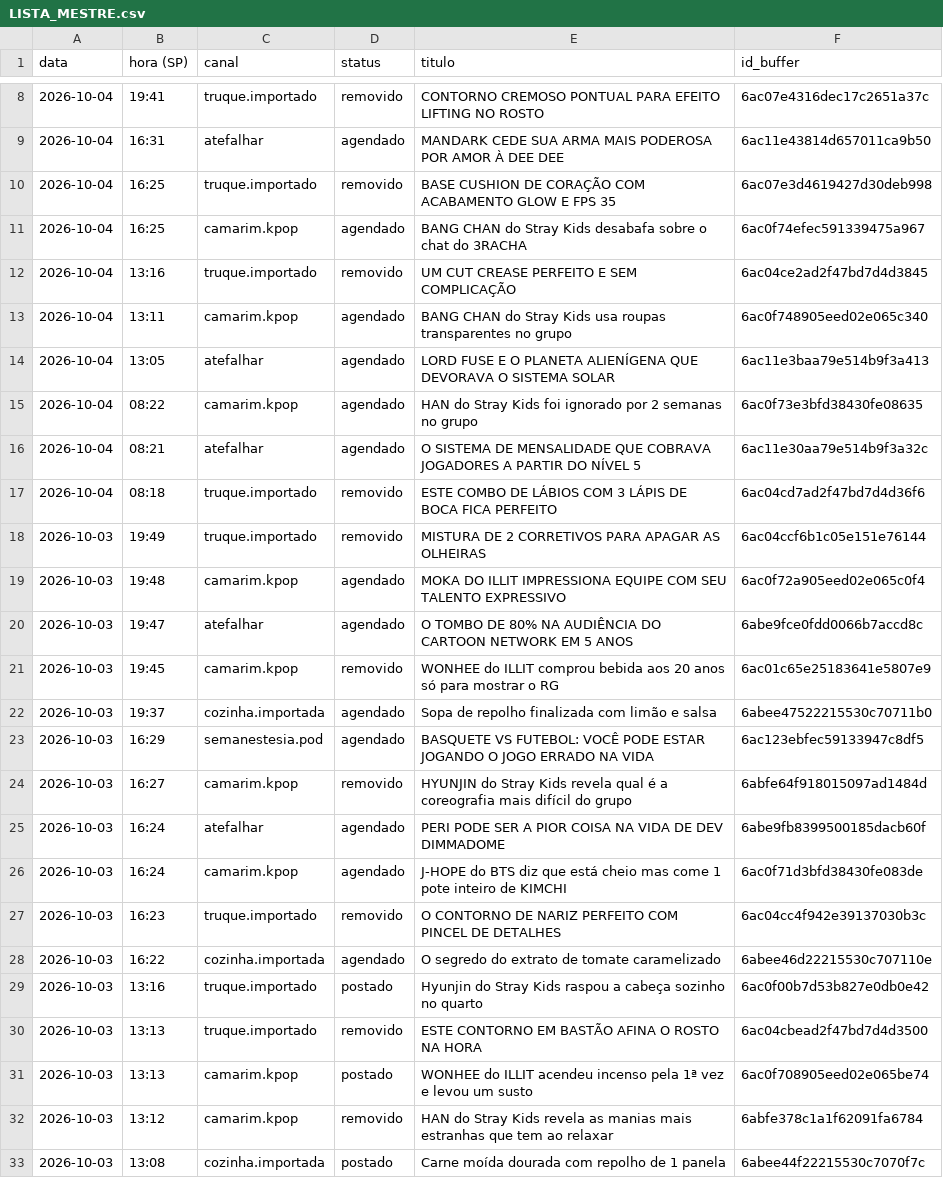
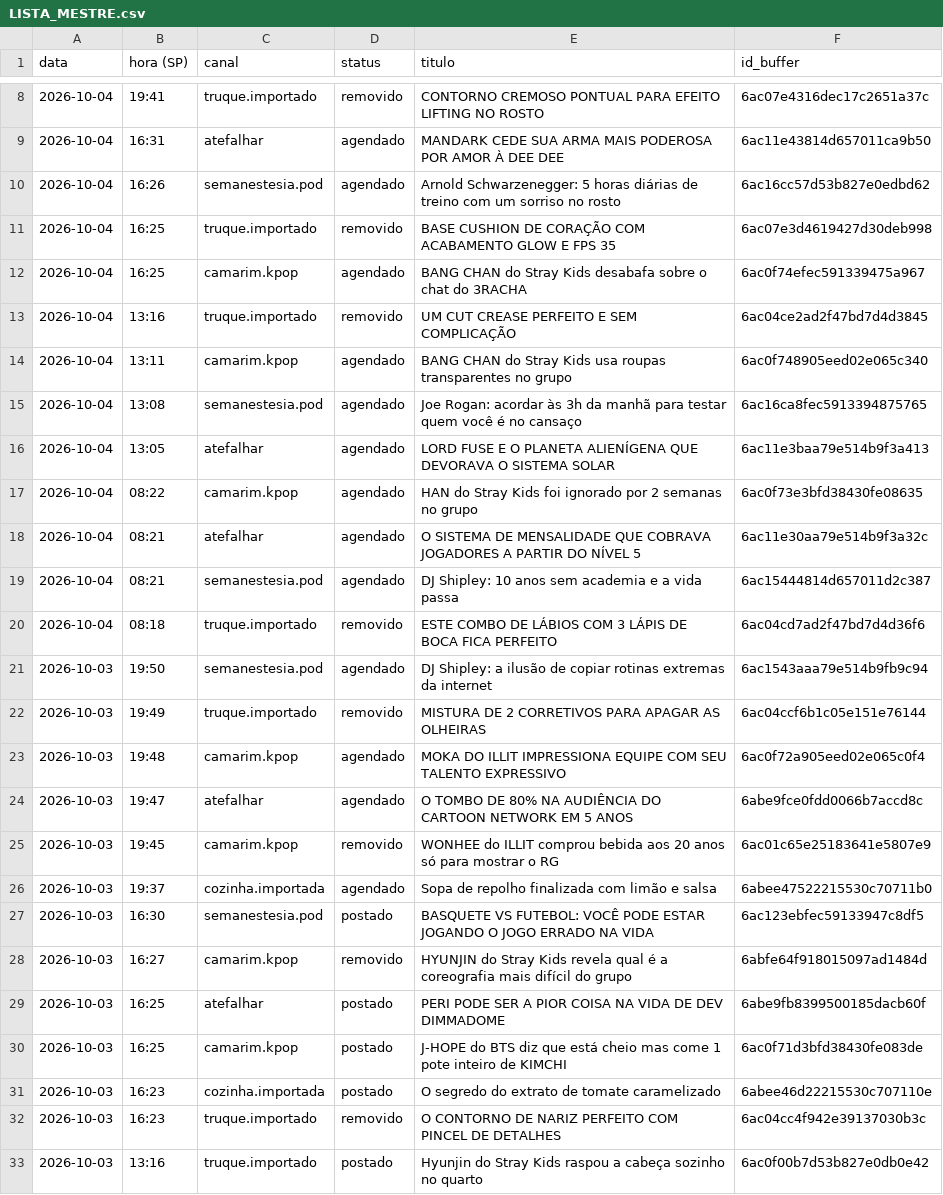
Before and after one commit to poisonb9/Modo-Futuro, a CSV file: estado/LISTA_MESTRE.csv, drawn as a sheet; only a part is shown, gaps mark what is left out; the shorter side is filled out with more unchanged rows.

```diff
--- a/estado/LISTA_MESTRE.csv
+++ b/estado/LISTA_MESTRE.csv
@@ -9,2 +9,3 @@
 2026-10-04;16:31;atefalhar;agendado;MANDARK CEDE SUA ARMA MAIS PODEROSA POR AMOR À DEE DEE;6ac11e43814d657011ca9b50
+2026-10-04;16:26;semanestesia.pod;agendado;Arnold Schwarzenegger: 5 horas diárias de treino com um sorriso no rosto;6ac16cc57d53b827e0edbd62
 2026-10-04;16:25;truque.importado;removido;BASE CUSHION DE CORAÇÃO COM ACABAMENTO GLOW E FPS 35;6ac07e3d4619427d30deb998
@@ -13,2 +14,3 @@
 2026-10-04;13:11;camarim.kpop;agendado;BANG CHAN do Stray Kids usa roupas transparentes no grupo;6ac0f748905eed02e065c340
+2026-10-04;13:08;semanestesia.pod;agendado;Joe Rogan: acordar às 3h da manhã para testar quem você é no cansaço;6ac16ca8fec5913394875765
 2026-10-04;13:05;atefalhar;agendado;LORD FUSE E O PLANETA ALIENÍGENA QUE DEVORAVA O SISTEMA SOLAR;6ac11e3baa79e514b9f3a413
@@ -16,3 +18,5 @@
 2026-10-04;08:21;atefalhar;agendado;O SISTEMA DE MENSALIDADE QUE COBRAVA JOGADORES A PARTIR DO NÍVEL 5;6ac11e30aa79e514b9f3a32c
+2026-10-04;08:21;semanestesia.pod;agendado;DJ Shipley: 10 anos sem academia e a vida passa;6ac15444814d657011d2c387
 2026-10-04;08:18;truque.importado;removido;ESTE COMBO DE LÁBIOS COM 3 LÁPIS DE BOCA FICA PERFEITO;6ac04cd7ad2f47bd7d4d36f6
+2026-10-03;19:50;semanestesia.pod;agendado;DJ Shipley: a ilusão de copiar rotinas extremas da internet;6ac1543aaa79e514b9fb9c94
 2026-10-03;19:49;truque.importado;removido;MISTURA DE 2 CORRETIVOS PARA APAGAR AS OLHEIRAS;6ac04ccf6b1c05e151e76144
@@ -22,8 +26,8 @@
 2026-10-03;19:37;cozinha.importada;agendado;Sopa de repolho finalizada com limão e salsa;6abee47522215530c70711b0
-2026-10-03;16:29;semanestesia.pod;agendado;BASQUETE VS FUTEBOL: VOCÊ PODE ESTAR JOGANDO O JOGO ERRADO NA VIDA;6ac123ebfec59133947c8df5
+2026-10-03;16:30;semanestesia.pod;postado;BASQUETE VS FUTEBOL: VOCÊ PODE ESTAR JOGANDO O JOGO ERRADO NA VIDA;6ac123ebfec59133947c8df5
 2026-10-03;16:27;camarim.kpop;removido;HYUNJIN do Stray Kids revela qual é a coreografia mais difícil do grupo;6abfe64f918015097ad1484d
-2026-10-03;16:24;atefalhar;agendado;PERI PODE SER A PIOR COISA NA VIDA DE DEV DIMMADOME;6abe9fb8399500185dacb60f
-2026-10-03;16:24;camarim.kpop;agendado;J-HOPE do BTS diz que está cheio mas come 1 pote inteiro de KIMCHI;6ac0f71d3bfd38430fe083de
+2026-10-03;16:25;atefalhar;postado;PERI PODE SER A PIOR COISA NA VIDA DE DEV DIMMADOME;6abe9fb8399500185dacb60f
+2026-10-03;16:25;camarim.kpop;postado;J-HOPE do BTS diz que está cheio mas come 1 pote inteiro de KIMCHI;6ac0f71d3bfd38430fe083de
+2026-10-03;16:23;cozinha.importada;postado;O segredo do extrato de tomate caramelizado;6abee46d22215530c707110e
 2026-10-03;16:23;truque.importado;removido;O CONTORNO DE NARIZ PERFEITO COM PINCEL DE DETALHES;6ac04cc4f942e39137030b3c
-2026-10-03;16:22;cozinha.importada;agendado;O segredo do extrato de tomate caramelizado;6abee46d22215530c707110e
 2026-10-03;13:16;truque.importado;postado;Hyunjin do Stray Kids raspou a cabeça sozinho no quarto;6ac0f00b7d53b827e0db0e42
```
Also changed, not shown: 5 other files.
